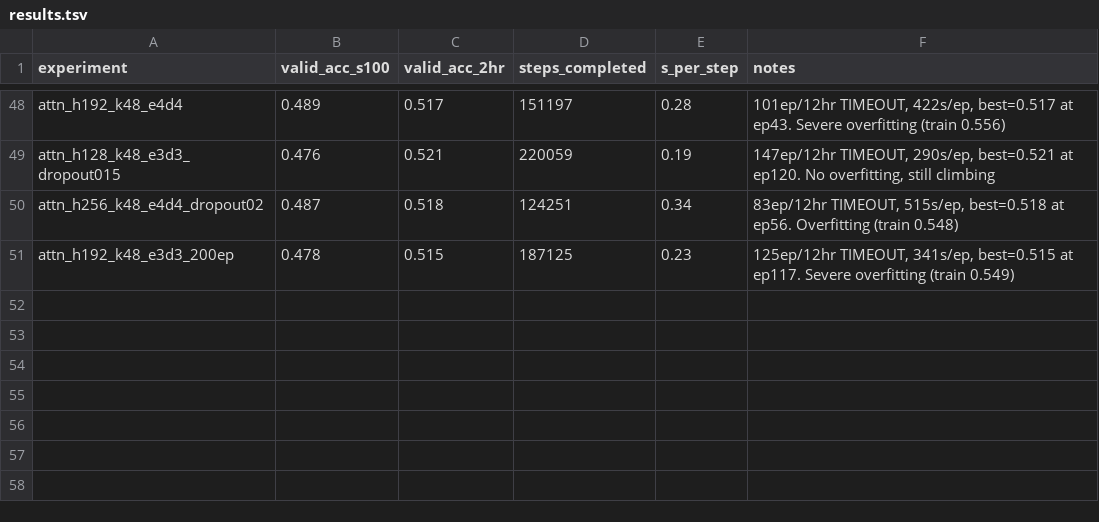
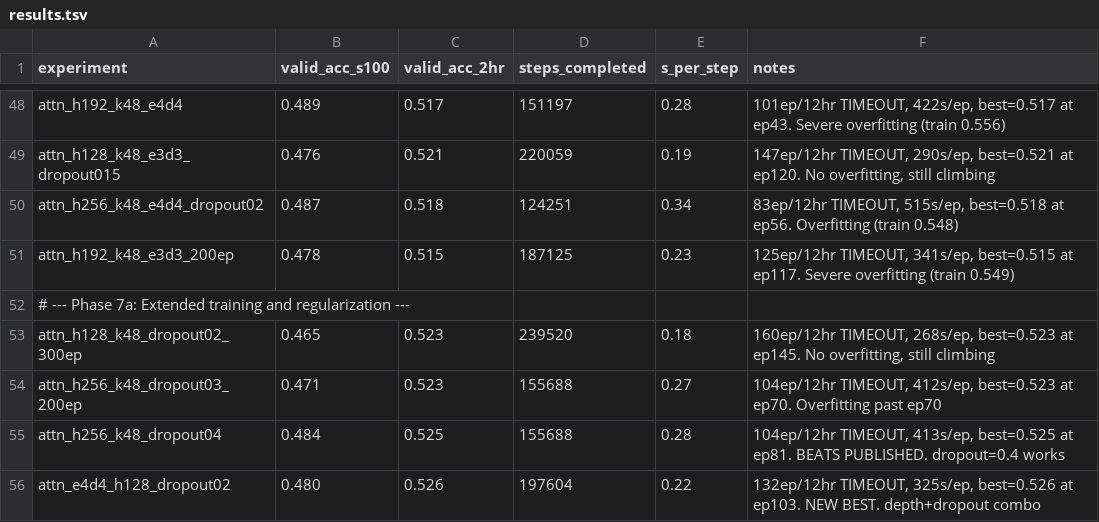
Before and after one commit to bernardosabatini-auto/proteinmpnn-autoresearch, a TSV file: results.tsv, drawn as a sheet; only a part is shown, gaps mark what is left out.

```diff
--- a/results.tsv
+++ b/results.tsv
@@ -51 +51,6 @@ attn_h256_k48_e4d4_dropout02	0.487	0.518	124251	0.34	83ep/12hr TIMEOUT, 515s/ep,
 attn_h192_k48_e3d3_200ep	0.478	0.515	187125	0.23	125ep/12hr TIMEOUT, 341s/ep, best=0.515 at ep117. Severe overfitting (train 0.549)
+# --- Phase 7a: Extended training and regularization ---
+attn_h128_k48_dropout02_300ep	0.465	0.523	239520	0.18	160ep/12hr TIMEOUT, 268s/ep, best=0.523 at ep145. No overfitting, still climbing
+attn_h256_k48_dropout03_200ep	0.471	0.523	155688	0.27	104ep/12hr TIMEOUT, 412s/ep, best=0.523 at ep70. Overfitting past ep70
+attn_h256_k48_dropout04	0.484	0.525	155688	0.28	104ep/12hr TIMEOUT, 413s/ep, best=0.525 at ep81. BEATS PUBLISHED. dropout=0.4 works
+attn_e4d4_h128_dropout02	0.480	0.526	197604	0.22	132ep/12hr TIMEOUT, 325s/ep, best=0.526 at ep103. NEW BEST. depth+dropout combo
```
